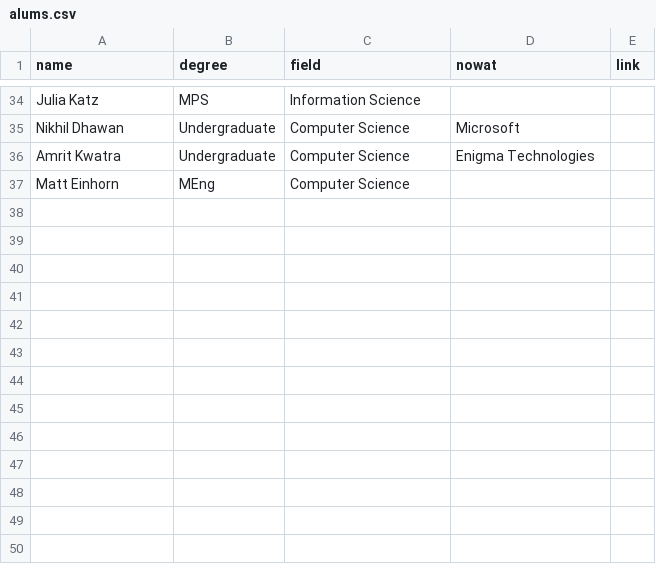
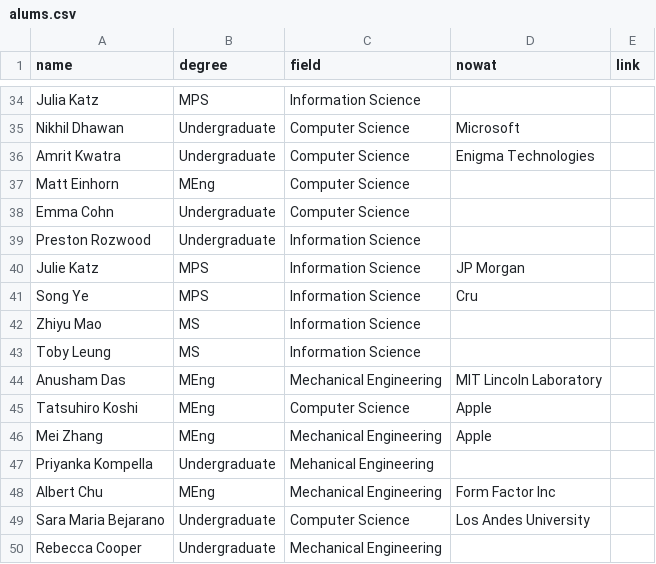
Before and after one commit to hrc2/hrc2.github.io, a CSV file: _data/alums.csv, drawn as a sheet; only a part is shown, gaps mark what is left out; the diff names each change by its address in the sheet, - before the commit and + after, or states it on an @@ line.

```diff
--- a/_data/alums.csv
+++ b/_data/alums.csv
+row 38: Emma Cohn | Undergraduate | Computer Science
+row 39: Preston Rozwood | Undergraduate | Information Science
+row 40: Julie Katz | MPS | Information Science | JP Morgan
+row 41: Song Ye | MPS | Information Science | Cru
+row 42: Zhiyu Mao | MS | Information Science
+row 43: Toby Leung | MS | Information Science
+row 44: Anusham Das | MEng | Mechanical Engineering | MIT Lincoln Laboratory
+row 45: Tatsuhiro Koshi | MEng | Computer Science | Apple
+row 46: Mei Zhang | MEng | Mechanical Engineering | Apple
+row 47: Priyanka Kompella | Undergraduate | Mehanical Engineering
+row 48: Albert Chu | MEng | Mechanical Engineering | Form Factor Inc
+row 49: Sara Maria Bejarano | Undergraduate | Computer Science | Los Andes University
+row 50: Rebecca Cooper | Undergraduate | Mechanical Engineering
```
Also changed, not shown: 21 other files.
